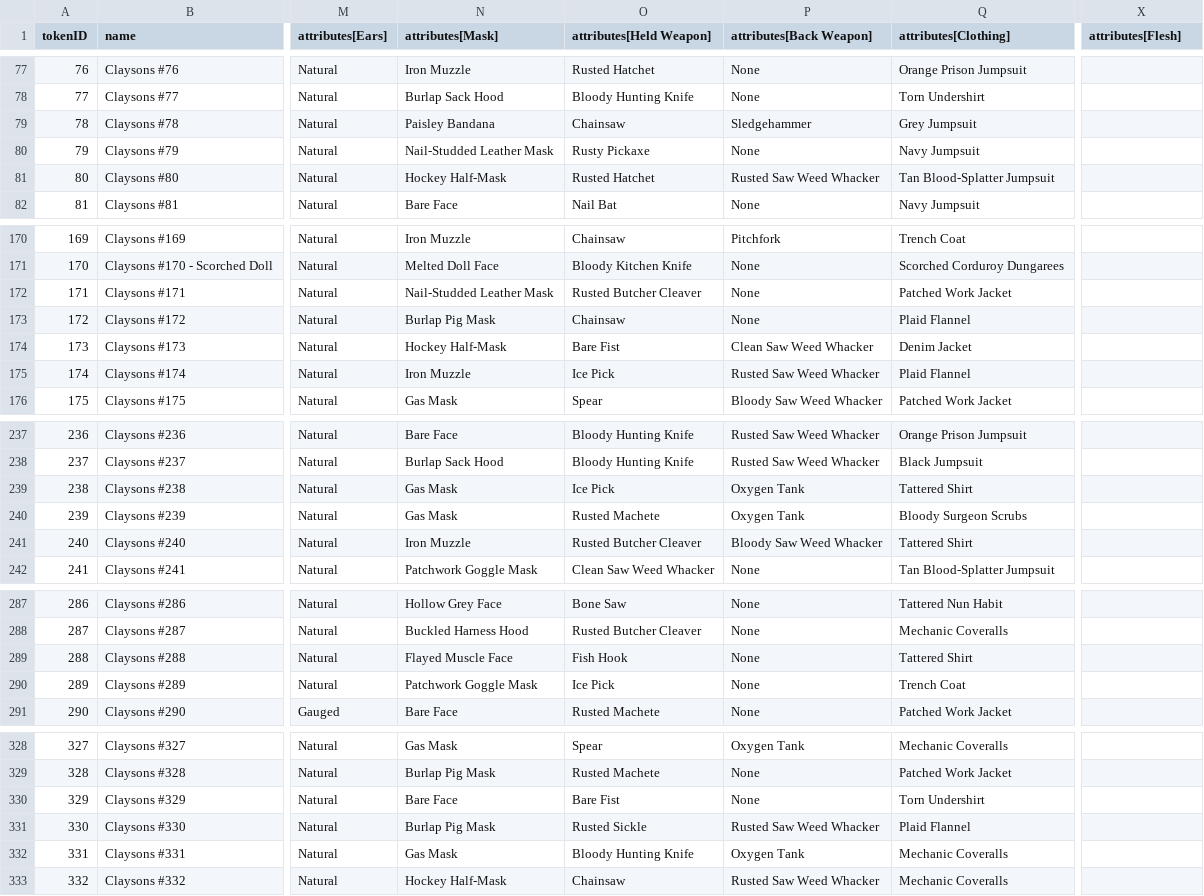
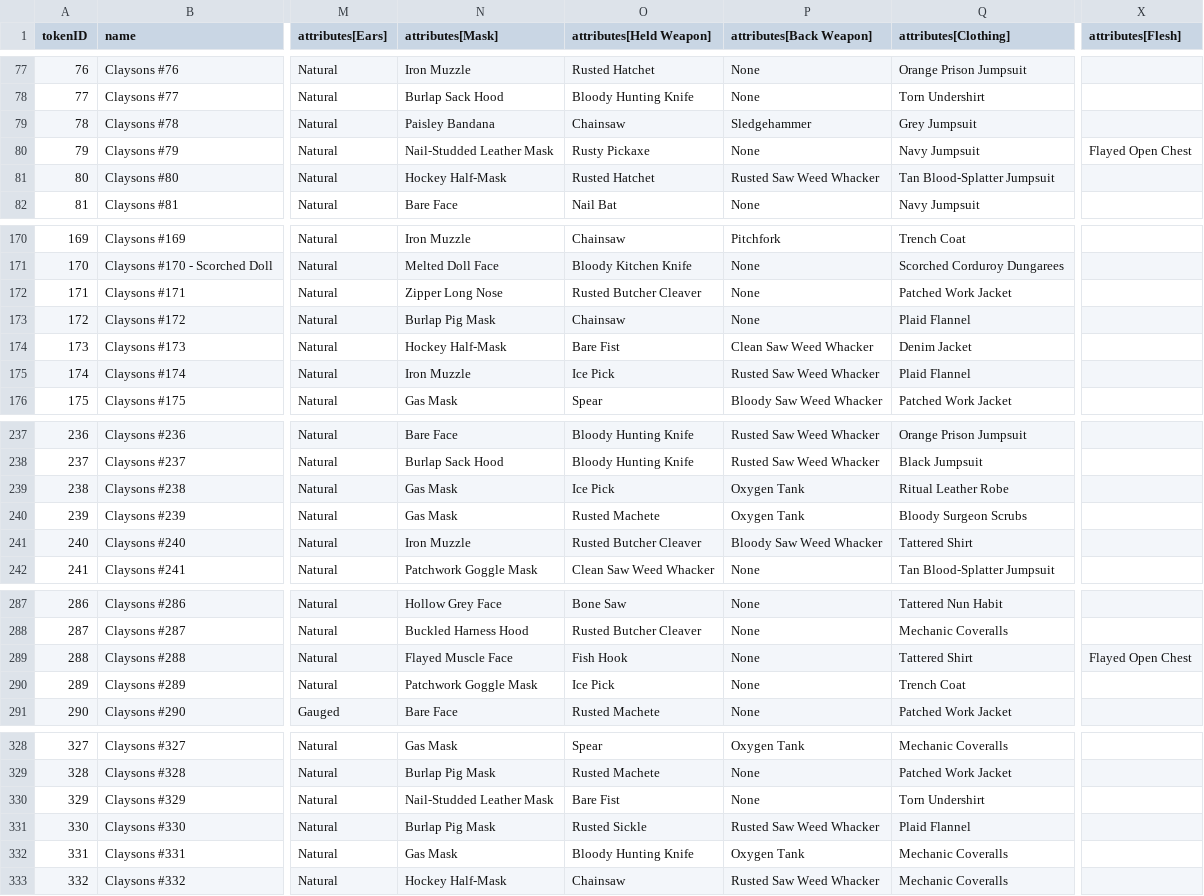
Before and after one commit to georgexmeta/SBN13thNFT, a CSV file: output/opensea/metadata.csv, drawn as a sheet; only a part is shown, gaps mark what is left out; the diff covers the shown part only; the diff names each change by its address in the sheet, - before the commit and + after, or states it on an @@ line.

```diff
--- a/output/opensea/metadata.csv
+++ b/output/opensea/metadata.csv
-X80 (attributes[Flesh]): (empty)
+X80 (attributes[Flesh]): Flayed Open Chest
-N172 (attributes[Mask]): Nail-Studded Leather Mask
+N172 (attributes[Mask]): Zipper Long Nose
-Q239 (attributes[Clothing]): Tattered Shirt
+Q239 (attributes[Clothing]): Ritual Leather Robe
-X289 (attributes[Flesh]): (empty)
+X289 (attributes[Flesh]): Flayed Open Chest
-N330 (attributes[Mask]): Bare Face
+N330 (attributes[Mask]): Nail-Studded Leather Mask
```
Also changed, not shown: 31 edited cells elsewhere in this file, 38 other files.
